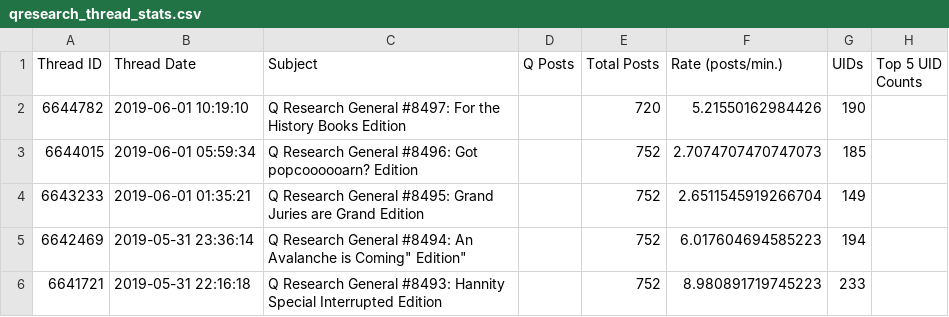
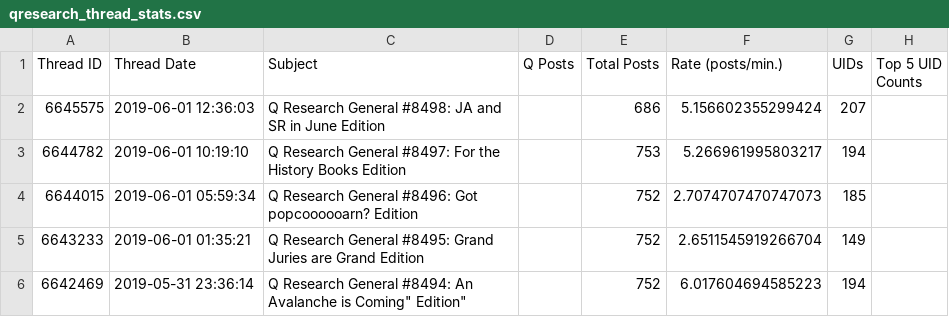
Before and after one commit to linosti/linosti.github.io, a CSV file: qresearch_thread_stats.csv, drawn as a sheet; only a part is shown; the shorter side is filled out with more unchanged rows.

```diff
--- a/qresearch_thread_stats.csv
+++ b/qresearch_thread_stats.csv
@@ -1,3 +1,4 @@
 "Thread ID","Thread Date","Subject","Q Posts","Total Posts","Rate (posts/min.)","UIDs","Top 5 UID Counts"
-6644782,"2019-06-01 10:19:10","Q Research General #8497: For the History Books Edition",,720,5.21550162984426,190
+6645575,"2019-06-01 12:36:03","Q Research General #8498: JA and SR in June Edition",,686,5.156602355299424,207
+6644782,"2019-06-01 10:19:10","Q Research General #8497: For the History Books Edition",,753,5.266961995803217,194
 6644015,"2019-06-01 05:59:34","Q Research General #8496: Got popcoooooarn? Edition",,752,2.7074707470747073,185
```
Also changed, not shown: 1 other file.
